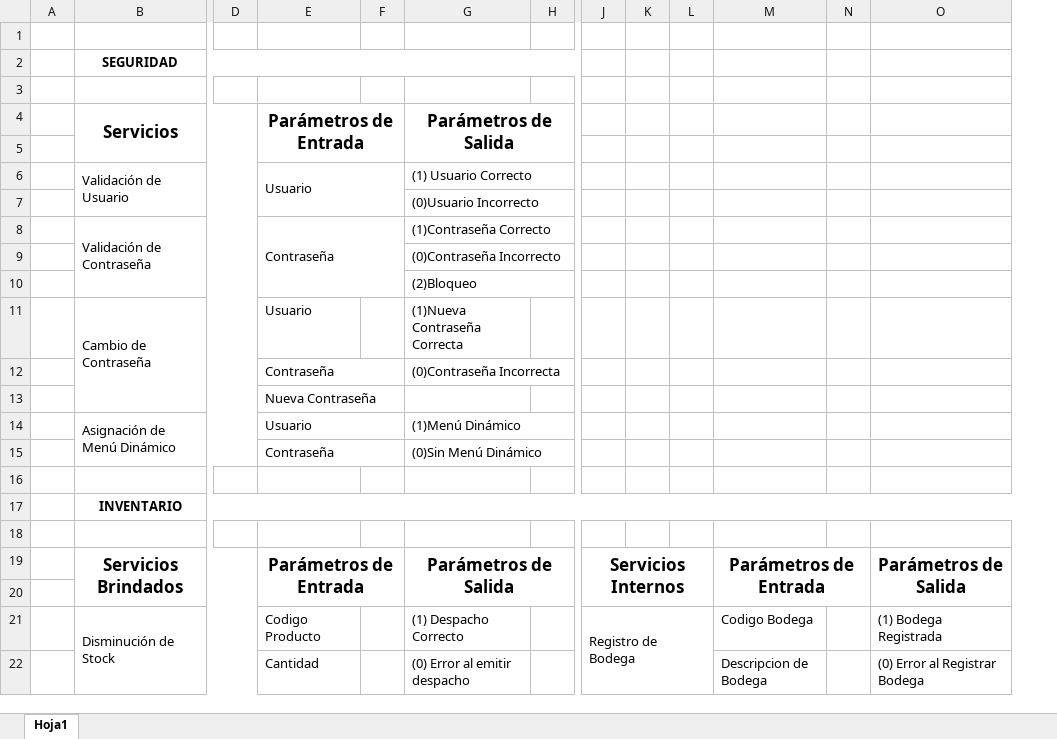
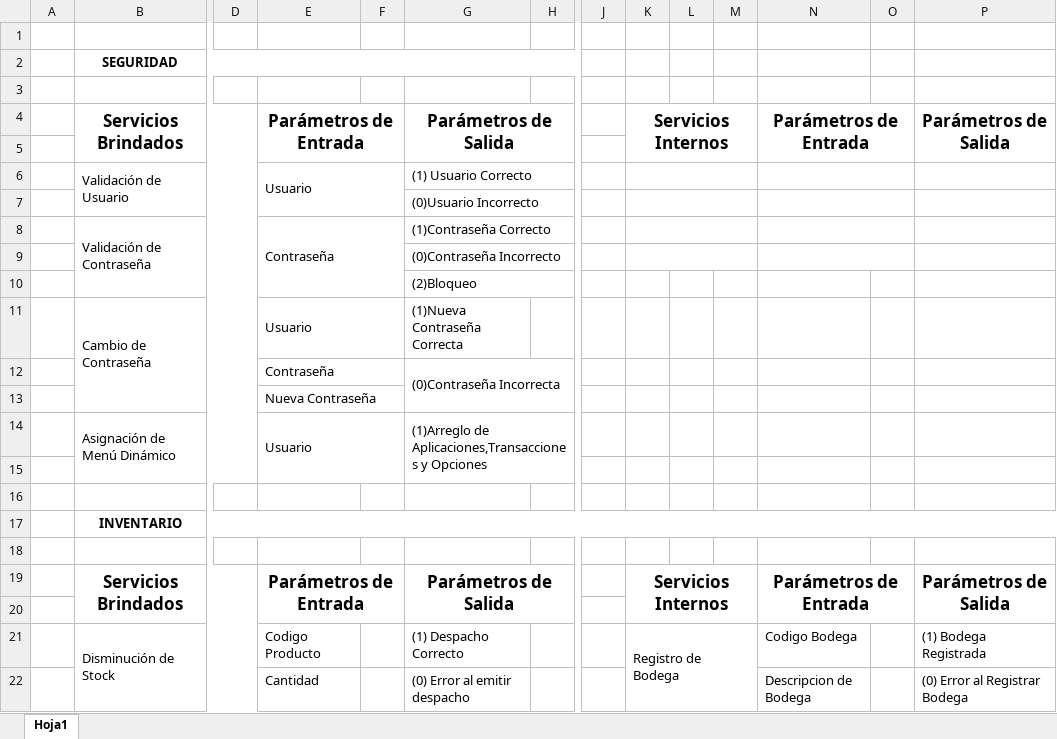
Before and after one commit to andresitoo/ProyectoAplicaciones, an Excel workbook: Documentacion/Parametros.xlsx, sheet Hoja1, drawn as a sheet; only a part is shown, gaps mark what is left out; values as stored, in another font and other column widths than the file's, no borders; removed rows and columns are numbered as before the commit, all else as after; rows hold the shown columns only; the diff names each change by its address in the sheet, - before the commit and + after, or states it on an @@ line.

Commit message:
actualizacion seguridad

```diff
--- a/Documentacion/Parametros.xlsx (sheet Hoja1)
+++ b/Documentacion/Parametros.xlsx (sheet Hoja1)
+column J, empty
-row 4:  | Servicios |  | Parámetros de Entrada |  | Parámetros de Salida
+row 4:  | Servicios Brindados |  | Parámetros de Entrada |  | Parámetros de Salida |  |  | Servicios Internos |  |  | Parámetros de Entrada |  | Parámetros de Salida
+K6:M6 merged
+N6:O6 merged
+K7:M7 merged
+N7:O7 merged
+K8:M8 merged
+N8:O8 merged
+K9:M9 merged
+N9:O9 merged
+E11:F11 merged
+G12:H13 merged
-E14:F14 merged
+E14:F15 merged
-G14: (1)Menú Dinámico
+G14: (1)Arreglo de Aplicaciones,Transacciones y Opciones
-G14:H14 merged
+G14:H15 merged
-row 15:  |  |  | Contraseña |  | (0)Sin Menú Dinámico
+row 15: (empty)
-E15:F15 merged
-G15:H15 merged
```
